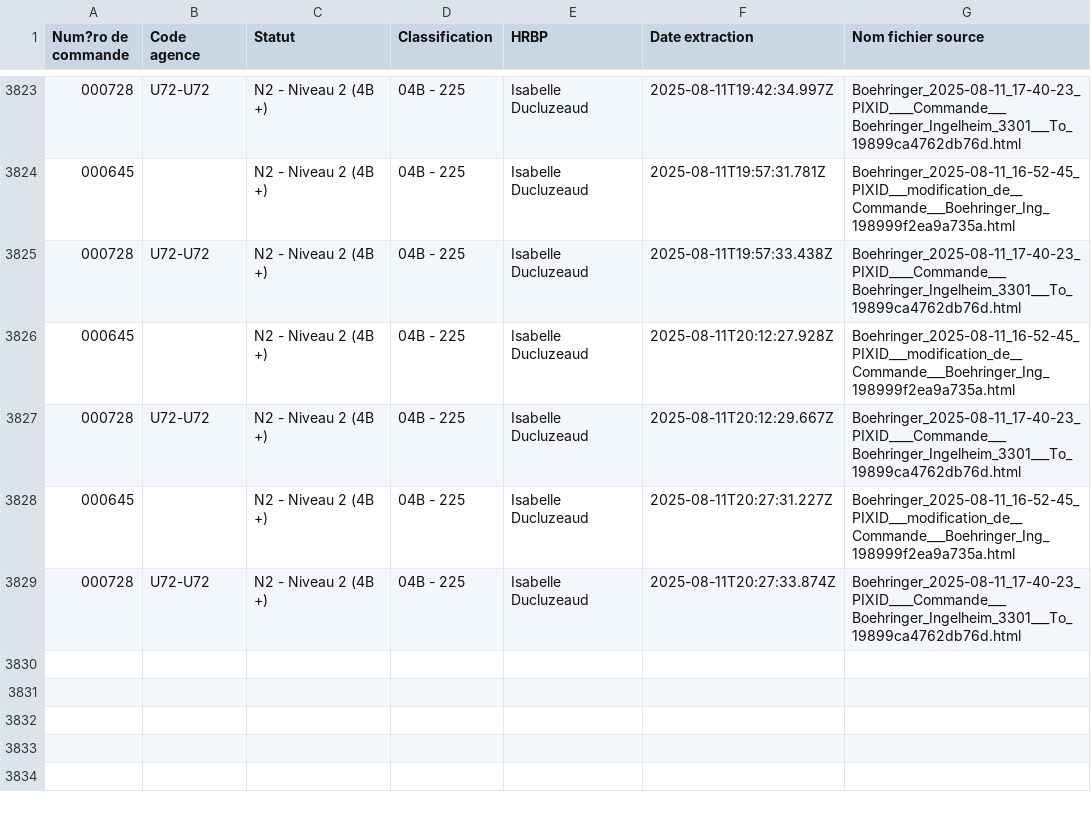
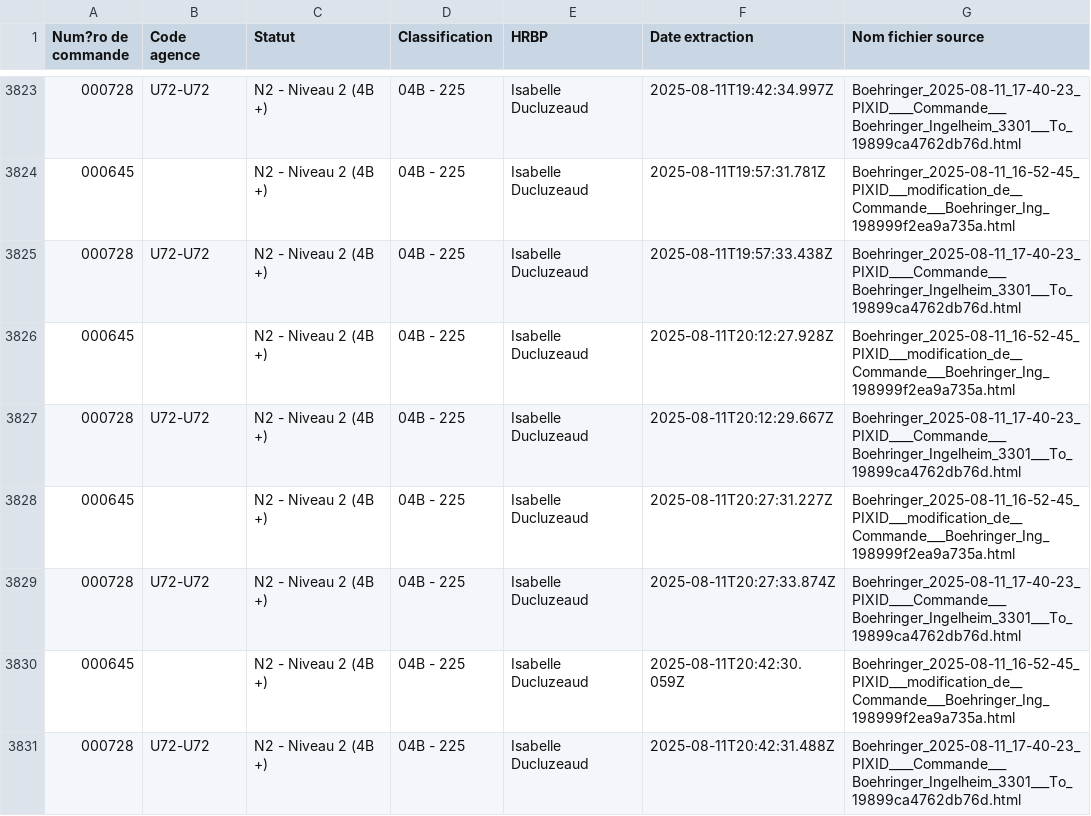
Before and after one commit to younessemlali/xml-boehringer-corrector, a CSV file: commandes.csv, drawn as a sheet; only a part is shown, gaps mark what is left out.

Commit message:
Mise à jour des commandes

```diff
--- a/commandes.csv
+++ b/commandes.csv
@@ -3829 +3829,3 @@ Num?ro de commande,Code agence,Statut,Classification,HRBP,Date extraction,Nom fi
 000728,U72-U72,N2 - Niveau 2 (4B +),04B - 225,Isabelle Ducluzeaud,2025-08-11T20:27:33.874Z,Boehringer_2025-08-11_17-40-23_PIXID____Commande___Boehringer_Ingelheim_3301___To_19899ca4762db76d.html
+000645,,N2 - Niveau 2 (4B +),04B - 225,Isabelle Ducluzeaud,2025-08-11T20:42:30.059Z,Boehringer_2025-08-11_16-52-45_PIXID___modification_de__Commande___Boehringer_Ing_198999f2ea9a735a.html
+000728,U72-U72,N2 - Niveau 2 (4B +),04B - 225,Isabelle Ducluzeaud,2025-08-11T20:42:31.488Z,Boehringer_2025-08-11_17-40-23_PIXID____Commande___Boehringer_Ingelheim_3301___To_19899ca4762db76d.html
```
